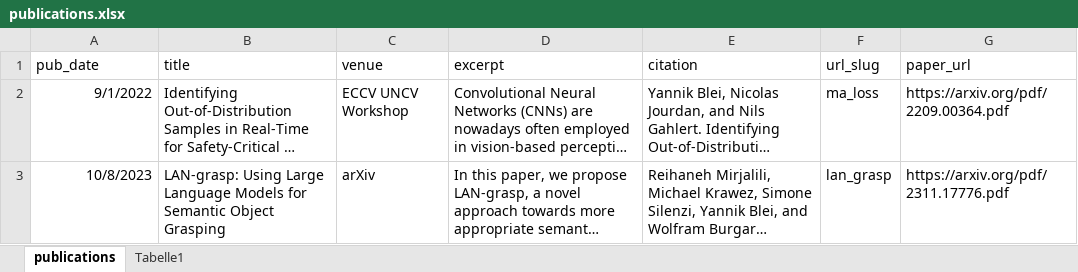
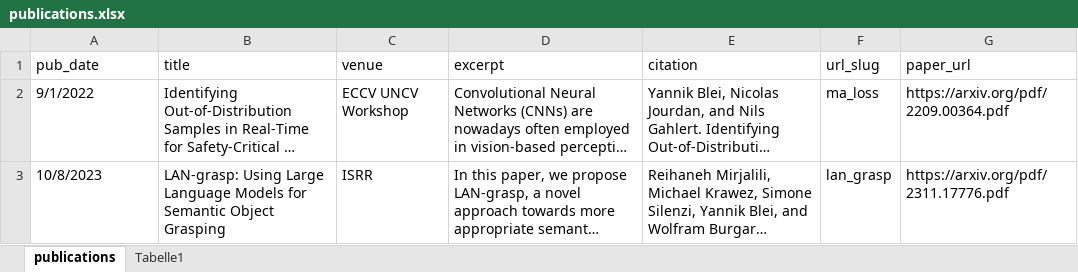
Before and after one commit to yblei/yblei.github.io, an Excel workbook: markdown_generator/publications.xlsx, sheet publications, drawn as a sheet; only a part is shown; long unchanged cells end in …; values as stored, in another font and other column widths than the file's, no borders; table styles not drawn; the diff covers the shown part only; the diff names each change by its address in the sheet, - before the commit and + after, or states it on an @@ line.

Commit message:
Fixed date time bug and added new publication.

```diff
--- a/markdown_generator/publications.xlsx (sheet publications)
+++ b/markdown_generator/publications.xlsx (sheet publications)
-A2:A3 alignment: right
+A2:A3 alignment: left
-C3 (venue): arXiv
+C3 (venue): ISRR
```
Also changed, not shown: 1 added row elsewhere in this sheet, 3 other files.
